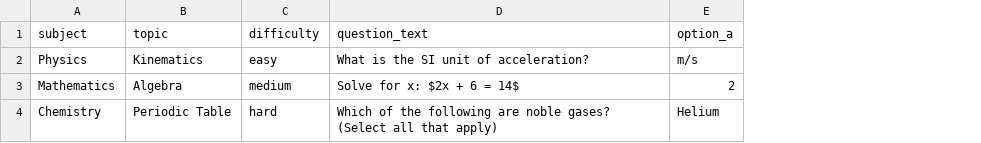
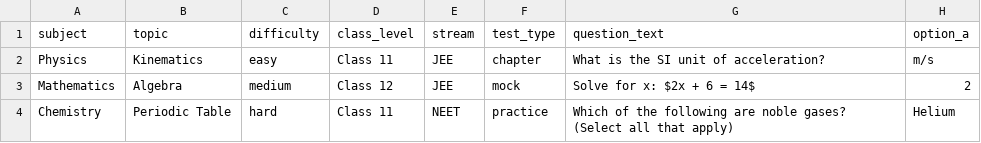
Before and after one commit to bansal-smart/bansalkota, a CSV file: public/templates/question-bank-template.csv, drawn as a sheet; only a part is shown; the diff names each change by its address in the sheet, - before the commit and + after, or states it on an @@ line.

Commit message:
Filters for test type and stream

```diff
--- a/public/templates/question-bank-template.csv
+++ b/public/templates/question-bank-template.csv
+column D (class_level), rows 2-4: Class 11 | Class 12 | Class 11
+column E (stream), rows 2-4: JEE | JEE | NEET
+column F (test_type), rows 2-4: chapter | mock | practice
```
Also changed, not shown: 13 other files.
